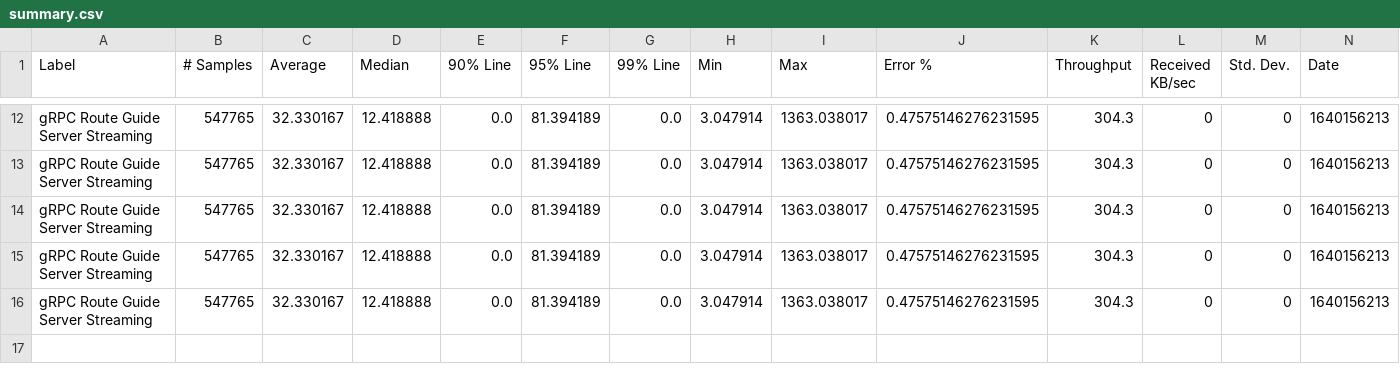
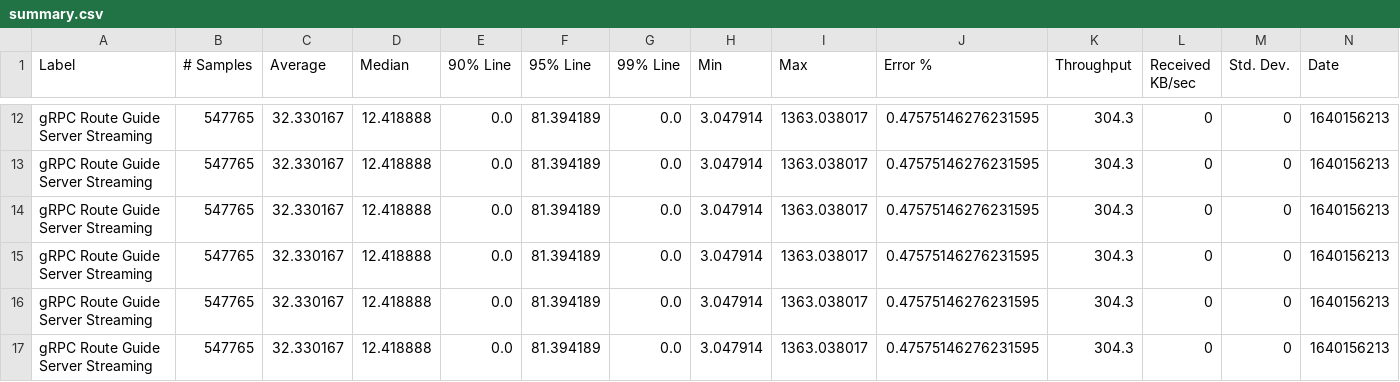
Before and after one commit to ballerina-platform/module-ballerina-grpc, a CSV file: load-tests/route_guide_server_streaming/results/summary.csv, drawn as a sheet; only a part is shown, gaps mark what is left out; rows hold the shown columns only; the diff names each change by its address in the sheet, - before the commit and + after, or states it on an @@ line.

Commit message:
Update route_guide_server_streaming test results on Wed Feb  2 06:40:12 UTC 2022

```diff
--- a/load-tests/route_guide_server_streaming/results/summary.csv
+++ b/load-tests/route_guide_server_streaming/results/summary.csv
+row 17: gRPC Route Guide Server Streaming | 547765 | 32.330167 | 12.418888 | 0.0 | 81.394189 | 0.0 | 3.047914 | 1363.038017 | 0.47575146276231595 | 304.3 | 0 | 0 | 1640156213
```
